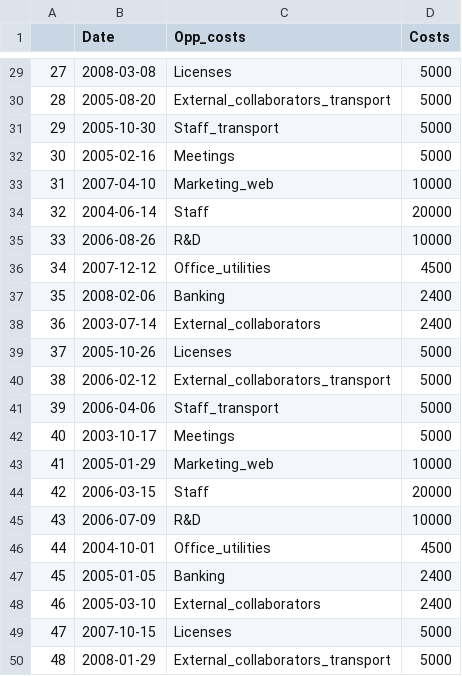
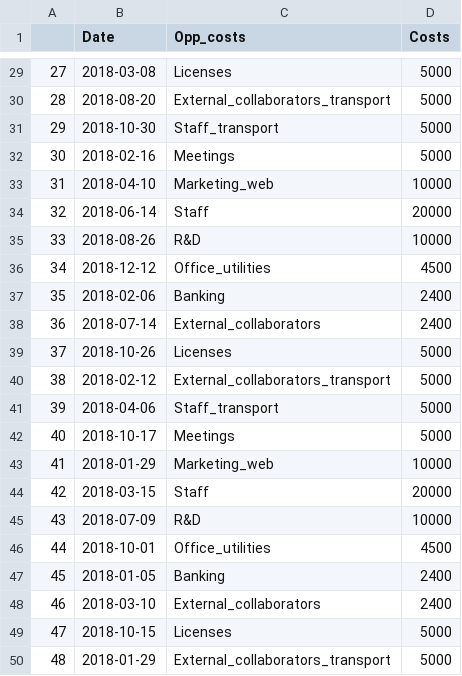
Before and after one commit to simofleanta/Fern, a CSV file: odf.csv, drawn as a sheet; only a part is shown, gaps mark what is left out; the diff covers the shown part only.

```diff
--- a/odf.csv
+++ b/odf.csv
@@ -29,22 +29,22 @@
-27,2008-03-08,Licenses,5000
-28,2005-08-20,External_collaborators_transport,5000
-29,2005-10-30,Staff_transport,5000
-30,2005-02-16,Meetings,5000
-31,2007-04-10,Marketing_web,10000
-32,2004-06-14,Staff,20000
-33,2006-08-26,R&D,10000
-34,2007-12-12,Office_utilities,4500
-35,2008-02-06,Banking,2400
-36,2003-07-14,External_collaborators,2400
-37,2005-10-26,Licenses,5000
-38,2006-02-12,External_collaborators_transport,5000
-39,2006-04-06,Staff_transport,5000
-40,2003-10-17,Meetings,5000
-41,2005-01-29,Marketing_web,10000
-42,2006-03-15,Staff,20000
-43,2006-07-09,R&D,10000
-44,2004-10-01,Office_utilities,4500
-45,2005-01-05,Banking,2400
-46,2005-03-10,External_collaborators,2400
-47,2007-10-15,Licenses,5000
-48,2008-01-29,External_collaborators_transport,5000
+27,2018-03-08,Licenses,5000
+28,2018-08-20,External_collaborators_transport,5000
+29,2018-10-30,Staff_transport,5000
+30,2018-02-16,Meetings,5000
+31,2018-04-10,Marketing_web,10000
+32,2018-06-14,Staff,20000
+33,2018-08-26,R&D,10000
+34,2018-12-12,Office_utilities,4500
+35,2018-02-06,Banking,2400
+36,2018-07-14,External_collaborators,2400
+37,2018-10-26,Licenses,5000
+38,2018-02-12,External_collaborators_transport,5000
+39,2018-04-06,Staff_transport,5000
+40,2018-10-17,Meetings,5000
+41,2018-01-29,Marketing_web,10000
+42,2018-03-15,Staff,20000
+43,2018-07-09,R&D,10000
+44,2018-10-01,Office_utilities,4500
+45,2018-01-05,Banking,2400
+46,2018-03-10,External_collaborators,2400
+47,2018-10-15,Licenses,5000
+48,2018-01-29,External_collaborators_transport,5000
```
Also changed, not shown: 27 edited cells elsewhere in this file.
